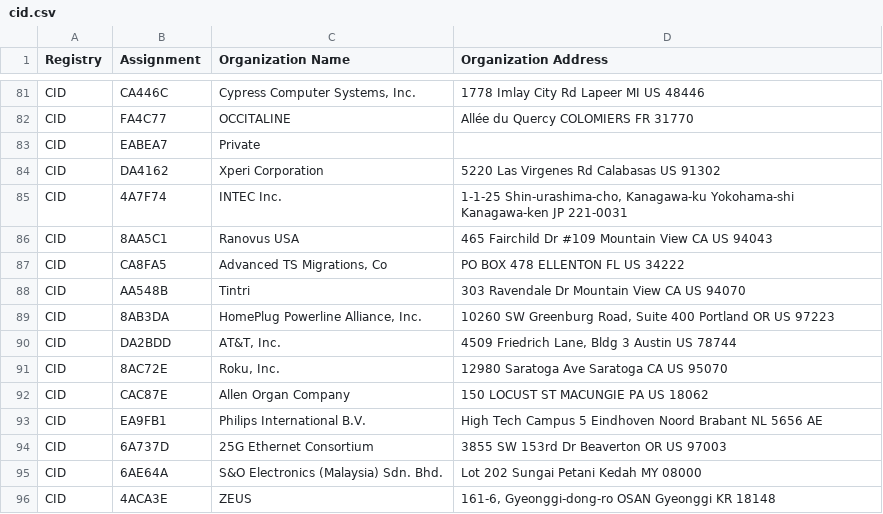
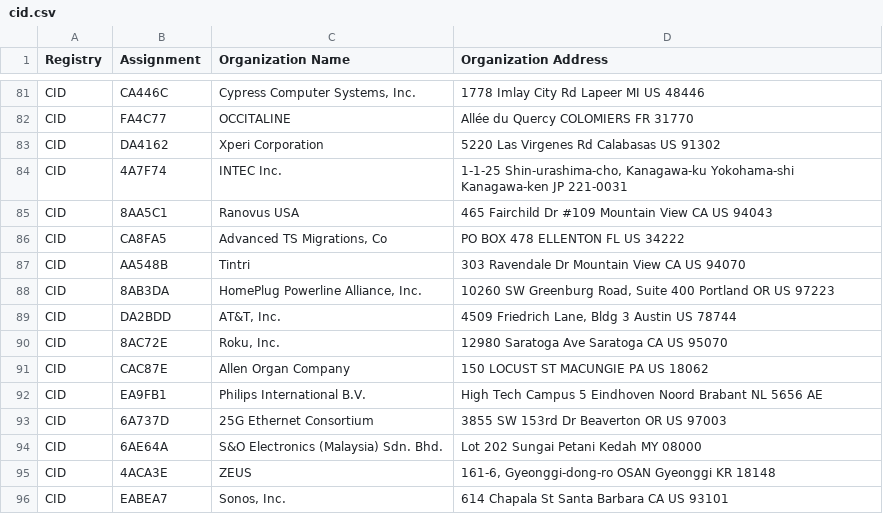
Before and after one commit to bedestall5/mac-ages, a CSV file: data/ieee/cid.csv, drawn as a sheet; only a part is shown, gaps mark what is left out.

```diff
--- a/data/ieee/cid.csv
+++ b/data/ieee/cid.csv
@@ -82,3 +82,2 @@ CID,CA446C,"Cypress Computer Systems, Inc.",1778 Imlay City Rd Lapeer MI US 4844
 CID,FA4C77,OCCITALINE,Allée du Quercy COLOMIERS  FR 31770
-CID,EABEA7,Private,
 CID,DA4162,Xperi Corporation,5220 Las Virgenes Rd Calabasas  US 91302
@@ -96 +95,2 @@ CID,6AE64A,S&O Electronics (Malaysia) Sdn. Bhd.,Lot 202 Sungai Petani Kedah MY 0
 CID,4ACA3E,ZEUS,"161-6, Gyeonggi-dong-ro OSAN Gyeonggi KR 18148 "
+CID,EABEA7,"Sonos, Inc.",614 Chapala St Santa Barbara CA US 93101
```
Also changed, not shown: data/ieee/mam.csv, data/ieee/oui36.csv, 2 other files.
